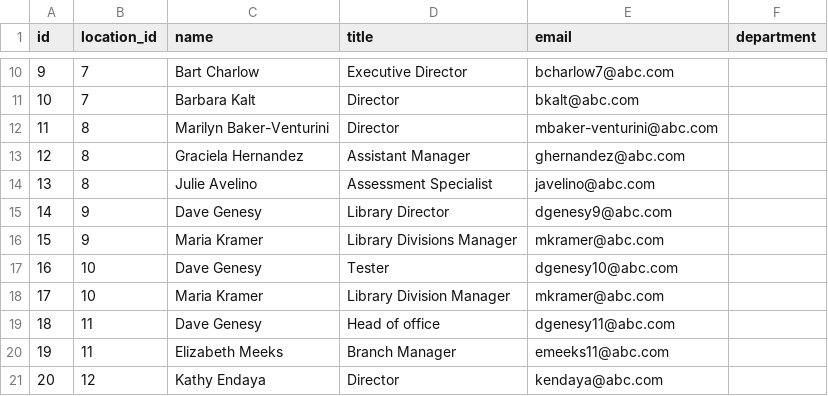
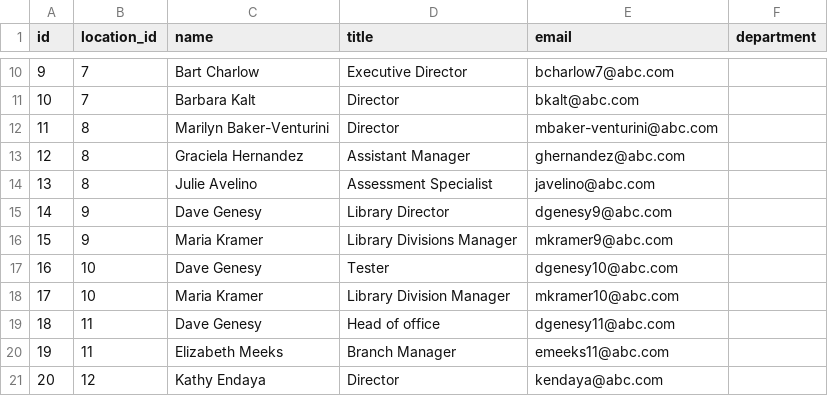
Before and after one commit to Lashchuck/Employee-account-normalizer, a CSV file: accounts_new.csv, drawn as a sheet; only a part is shown, gaps mark what is left out.

Commit message:
task1

```diff
--- a/accounts_new.csv
+++ b/accounts_new.csv
@@ -15,5 +15,5 @@ id,location_id,name,title,email,department
 14,9,Dave Genesy,Library Director,dgenesy9@abc.com,
-15,9,Maria Kramer,Library Divisions Manager,mkramer@abc.com,
+15,9,Maria Kramer,Library Divisions Manager,mkramer9@abc.com,
 16,10,Dave Genesy,Tester,dgenesy10@abc.com,
-17,10,Maria Kramer,Library Division Manager,mkramer@abc.com,
+17,10,Maria Kramer,Library Division Manager,mkramer10@abc.com,
 18,11,Dave Genesy,Head of office,dgenesy11@abc.com,
```
